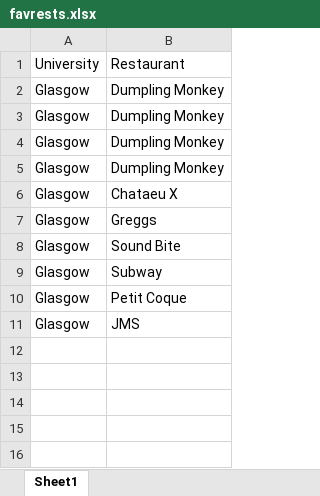
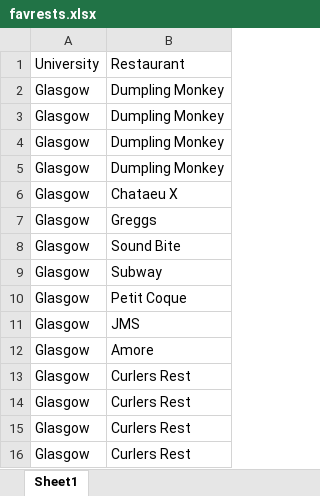
Before and after one commit to amacaskill98/GitTutorial, an Excel workbook: data/favrests.xlsx, sheet Sheet1, drawn as a sheet; values as stored, in another font and other column widths than the file's, no borders; the diff names each change by its address in the sheet, - before the commit and + after, or states it on an @@ line.

Commit message:
Added 5 new data rows

```diff
--- a/data/favrests.xlsx (sheet Sheet1)
+++ b/data/favrests.xlsx (sheet Sheet1)
+row 12: Glasgow | Amore
+row 13: Glasgow | Curlers Rest
+row 14: Glasgow | Curlers Rest
+row 15: Glasgow | Curlers Rest
+row 16: Glasgow | Curlers Rest
```
Also changed, not shown: 1 other file.
